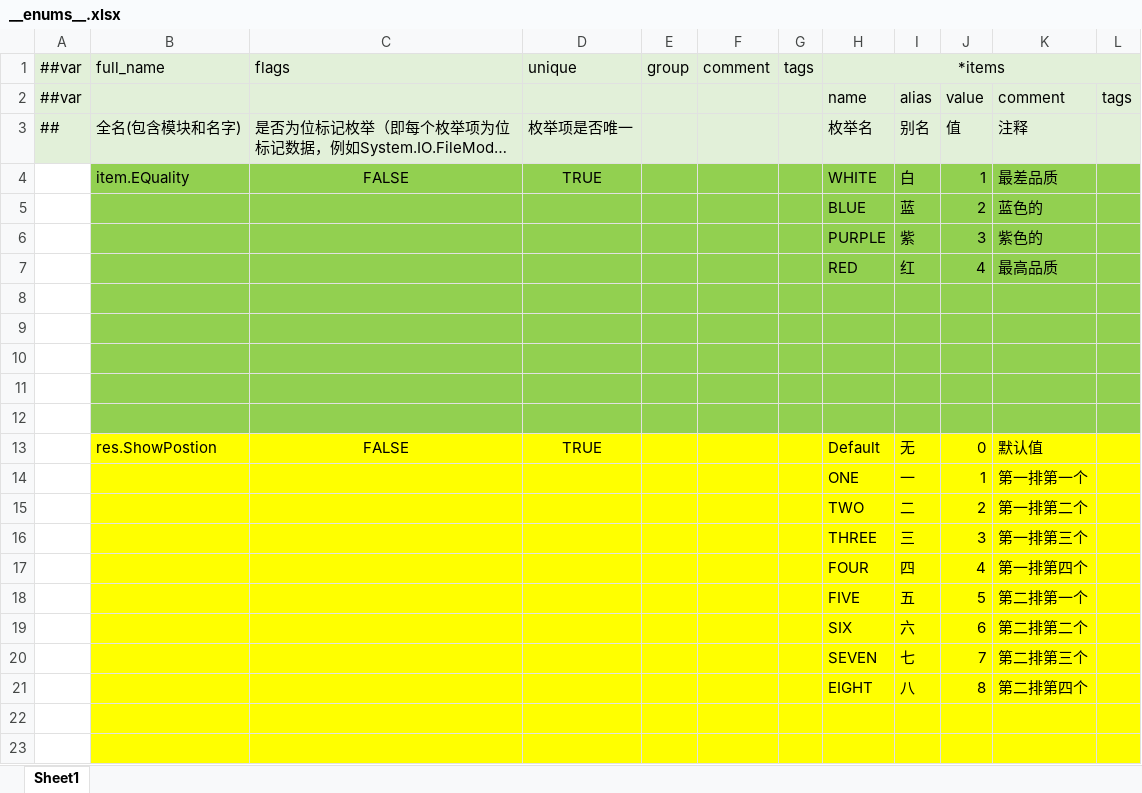
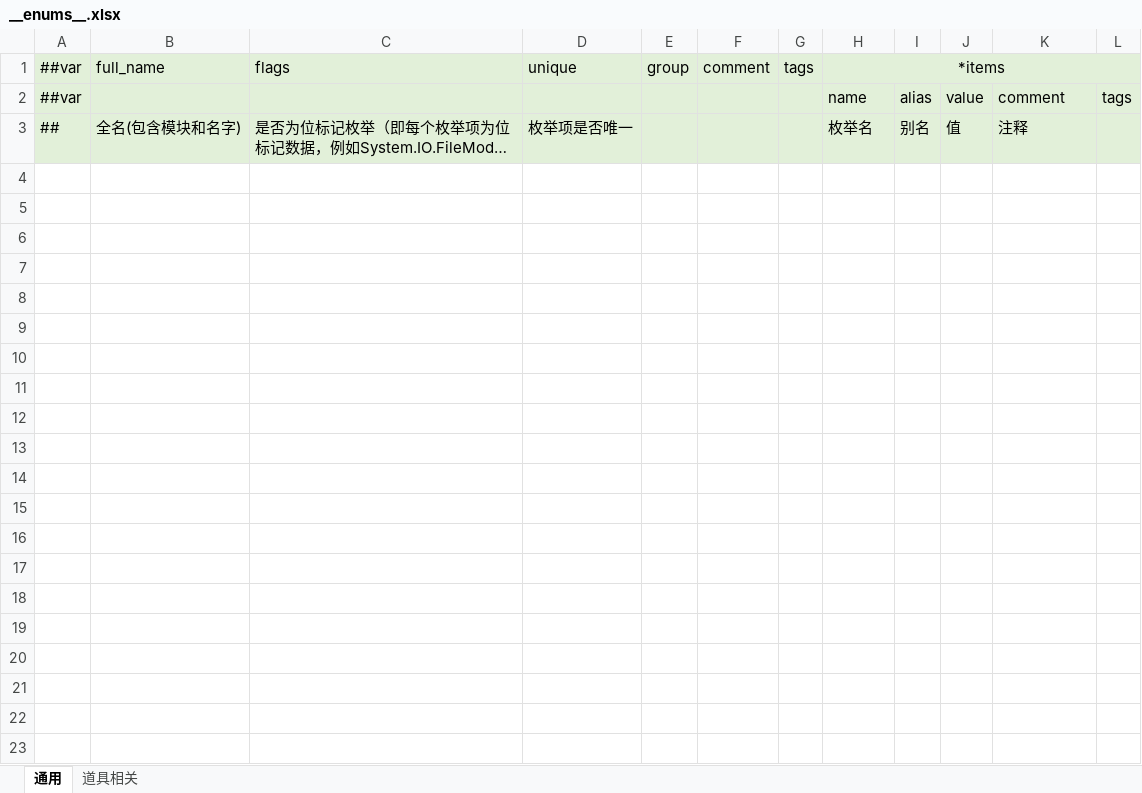
Before and after one commit to GameFrameX/GameFrameX, an Excel workbook: Config/Excels/__enums__.xlsx, sheet 通用, drawn as a sheet; only a part is shown; long unchanged cells end in …; values as stored, in another font and other column widths than the file's, no borders; the diff covers the shown part only; the diff names each change by its address in the sheet, - before the commit and + after, or states it on an @@ line.

```diff
--- a/Config/Excels/__enums__.xlsx (sheet 通用)
+++ b/Config/Excels/__enums__.xlsx (sheet 通用)
-sheet tab: Sheet1
+sheet tab: 通用
+sheet tab: 道具相关
-row 4:  | item.EQuality | FALSE | TRUE |  |  |  | WHITE | 白 | 1 | 最差品质
-row 5:  |  |  |  |  |  |  | BLUE | 蓝 | 2 | 蓝色的
-row 6:  |  |  |  |  |  |  | PURPLE | 紫 | 3 | 紫色的
-row 7:  |  |  |  |  |  |  | RED | 红 | 4 | 最高品质
-row 8: (empty)
-row 9: (empty)
-row 10: (empty)
-row 11: (empty)
-row 12: (empty)
-row 13:  | res.ShowPostion | FALSE | TRUE |  |  |  | Default | 无 | 0 | 默认值
-row 14:  |  |  |  |  |  |  | ONE | 一 | 1 | 第一排第一个
-row 15:  |  |  |  |  |  |  | TWO | 二 | 2 | 第一排第二个
-row 16:  |  |  |  |  |  |  | THREE | 三 | 3 | 第一排第三个
-row 17:  |  |  |  |  |  |  | FOUR | 四 | 4 | 第一排第四个
-row 18:  |  |  |  |  |  |  | FIVE | 五 | 5 | 第二排第一个
-row 19:  |  |  |  |  |  |  | SIX | 六 | 6 | 第二排第二个
-row 20:  |  |  |  |  |  |  | SEVEN | 七 | 7 | 第二排第三个
-row 21:  |  |  |  |  |  |  | EIGHT | 八 | 8 | 第二排第四个
-row 22: (empty)
-row 23: (empty)
```
Also changed, not shown: 109 removed rows elsewhere in this sheet, Config/Excels/__beans__.xlsx, 11 other files.
